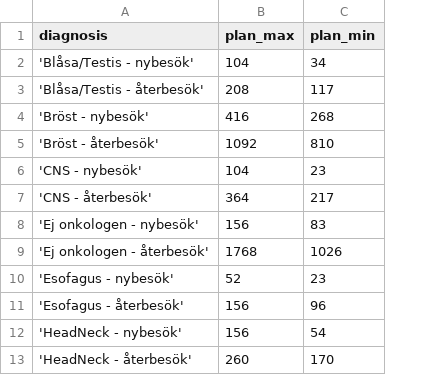
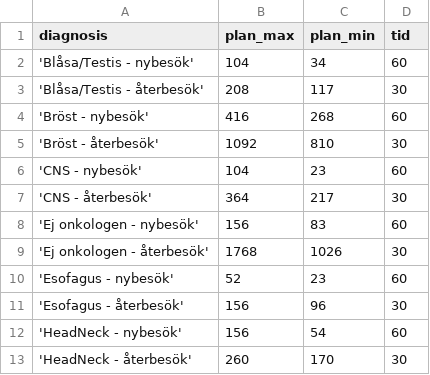
Before and after one commit to laaksoharju/rplan, a CSV file: data/prognosis_pat.csv, drawn as a sheet; only a part is shown; the diff names each change by its address in the sheet, - before the commit and + after, or states it on an @@ line.

```diff
--- a/data/prognosis_pat.csv
+++ b/data/prognosis_pat.csv
+column D (tid), rows 2-13: 60 | 30 | 60 | 30 | 60 | 30 | 60 | 30 | 60 | 30 | 60 | 30
```
Also changed, not shown: 1 other file.
